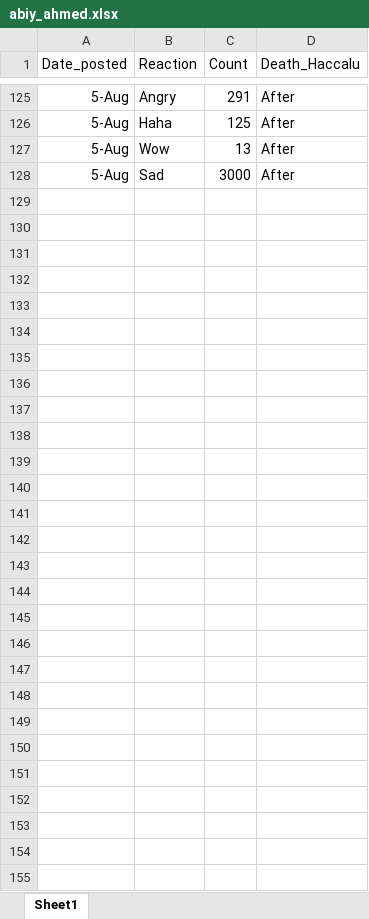
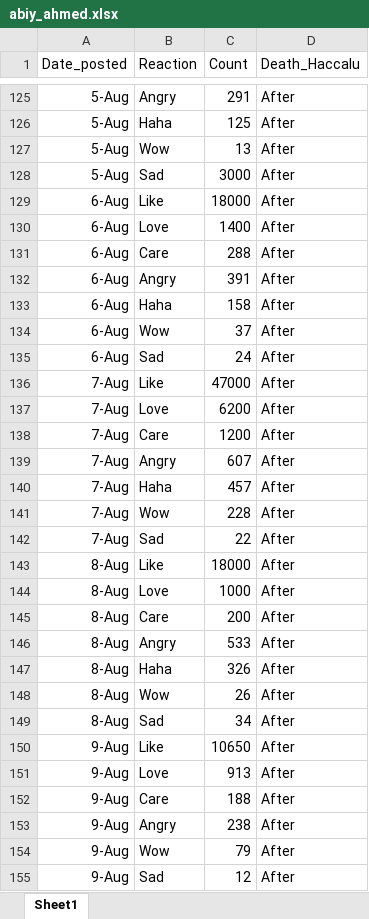
Before and after one commit to Mihiretukebede/mihiretukebede.gitlub.io, an Excel workbook: posts/2020-08-04-2020-08-04-abiyahmed/abiy_ahmed.xlsx, sheet Sheet1, drawn as a sheet; only a part is shown, gaps mark what is left out; values as stored, in another font and other column widths than the file's, no borders; the diff names each change by its address in the sheet, - before the commit and + after, or states it on an @@ line.

```diff
--- a/posts/2020-08-04-2020-08-04-abiyahmed/abiy_ahmed.xlsx (sheet Sheet1)
+++ b/posts/2020-08-04-2020-08-04-abiyahmed/abiy_ahmed.xlsx (sheet Sheet1)
+row 129: 6-Aug | Like | 18000 | After
+row 130: 6-Aug | Love | 1400 | After
+row 131: 6-Aug | Care | 288 | After
+row 132: 6-Aug | Angry | 391 | After
+row 133: 6-Aug | Haha | 158 | After
+row 134: 6-Aug | Wow | 37 | After
+row 135: 6-Aug | Sad | 24 | After
+row 136: 7-Aug | Like | 47000 | After
+row 137: 7-Aug | Love | 6200 | After
+row 138: 7-Aug | Care | 1200 | After
+row 139: 7-Aug | Angry | 607 | After
+row 140: 7-Aug | Haha | 457 | After
+row 141: 7-Aug | Wow | 228 | After
+row 142: 7-Aug | Sad | 22 | After
+row 143: 8-Aug | Like | 18000 | After
+row 144: 8-Aug | Love | 1000 | After
+row 145: 8-Aug | Care | 200 | After
+row 146: 8-Aug | Angry | 533 | After
+row 147: 8-Aug | Haha | 326 | After
+row 148: 8-Aug | Wow | 26 | After
+row 149: 8-Aug | Sad | 34 | After
+row 150: 9-Aug | Like | 10650 | After
+row 151: 9-Aug | Love | 913 | After
+row 152: 9-Aug | Care | 188 | After
+row 153: 9-Aug | Angry | 238 | After
+row 154: 9-Aug | Wow | 79 | After
+row 155: 9-Aug | Sad | 12 | After
```
Also changed, not shown: 51 other files.
